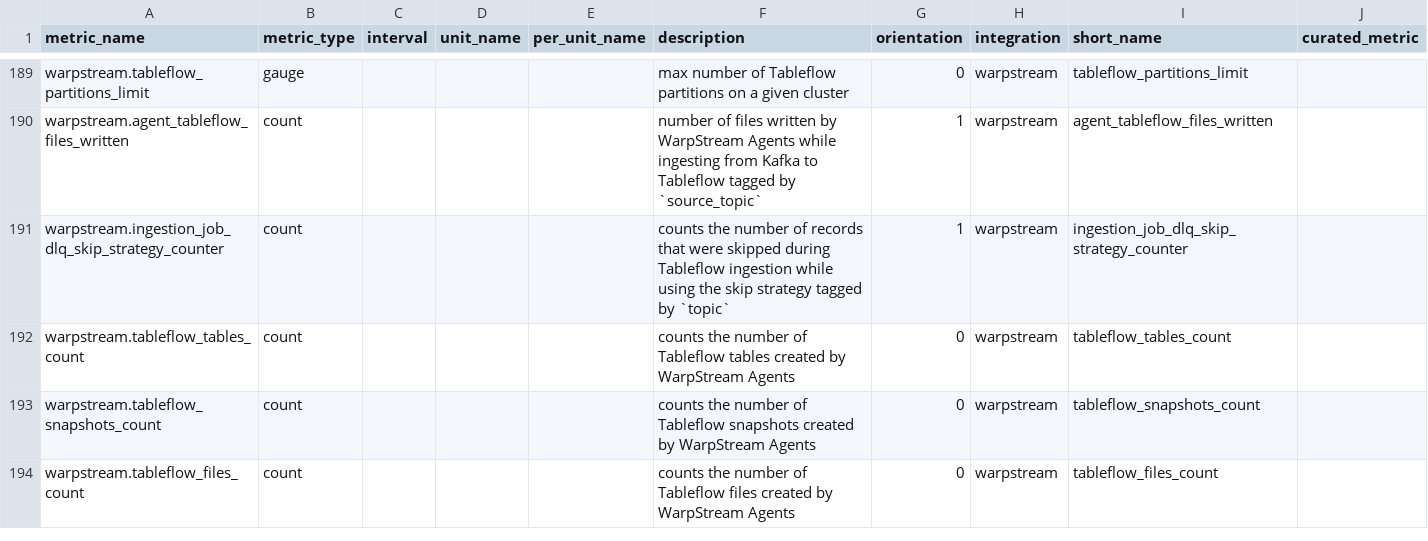
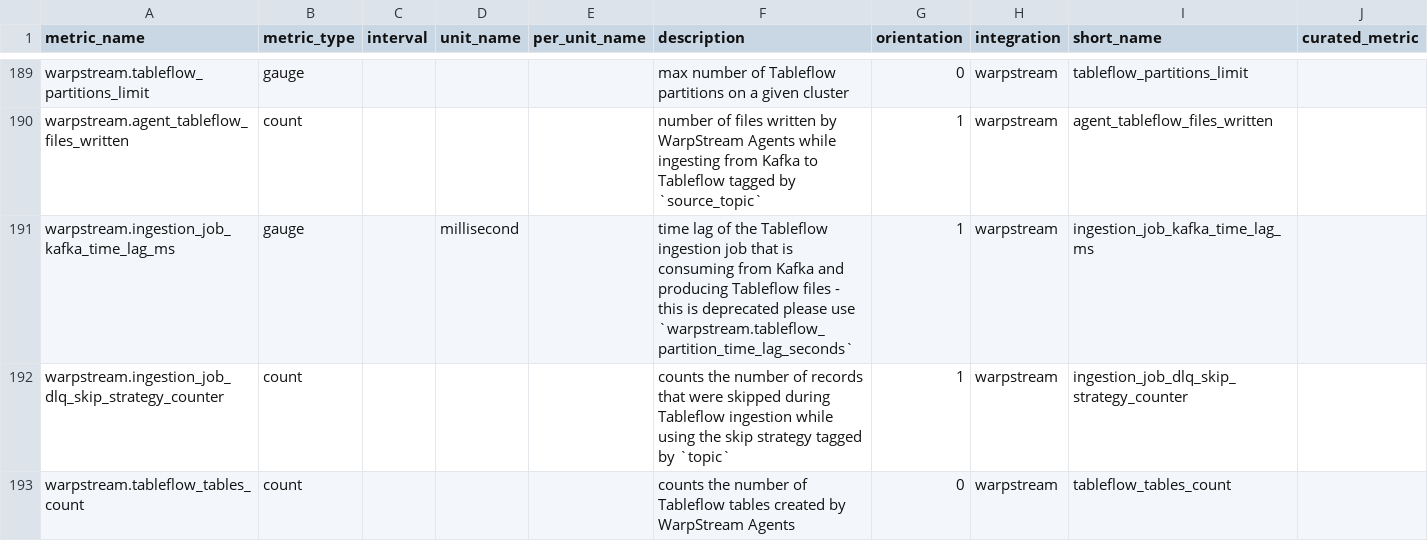
Before and after one commit to DataDog/integrations-extras, a CSV file: warpstream/metadata.csv, drawn as a sheet; only a part is shown, gaps mark what is left out; the shorter side is filled out with more unchanged rows; the diff names each change by its address in the sheet, - before the commit and + after, or states it on an @@ line.

```diff
--- a/warpstream/metadata.csv
+++ b/warpstream/metadata.csv
+row 191: warpstream.ingestion_job_kafka_time_lag_ms | gauge |  | millisecond |  | time lag of the Tableflow ingestion job that is consuming from Kafka and producing Tableflow files - this is deprecated please use `warpstream.tableflow_partition_time_lag_seconds` | 1 | warpstream | ingestion_job_kafka_time_lag_ms
```
